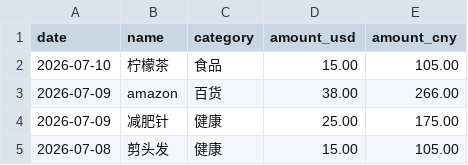
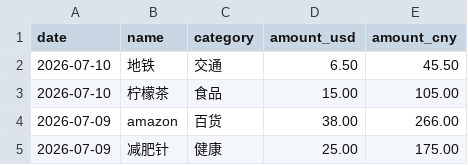
Before and after one commit to yang-lanlan/33, a CSV file: data/expenses.csv, drawn as a sheet; only a part is shown; the shorter side is filled out with more unchanged rows; the diff names each change by its address in the sheet, - before the commit and + after, or states it on an @@ line.

Commit message:
chore: update csv 2026-07-10T17:00:52.947Z

```diff
--- a/data/expenses.csv
+++ b/data/expenses.csv
+row 2: 2026-07-10 | 地铁 | 交通 | 6.50 | 45.50
```
